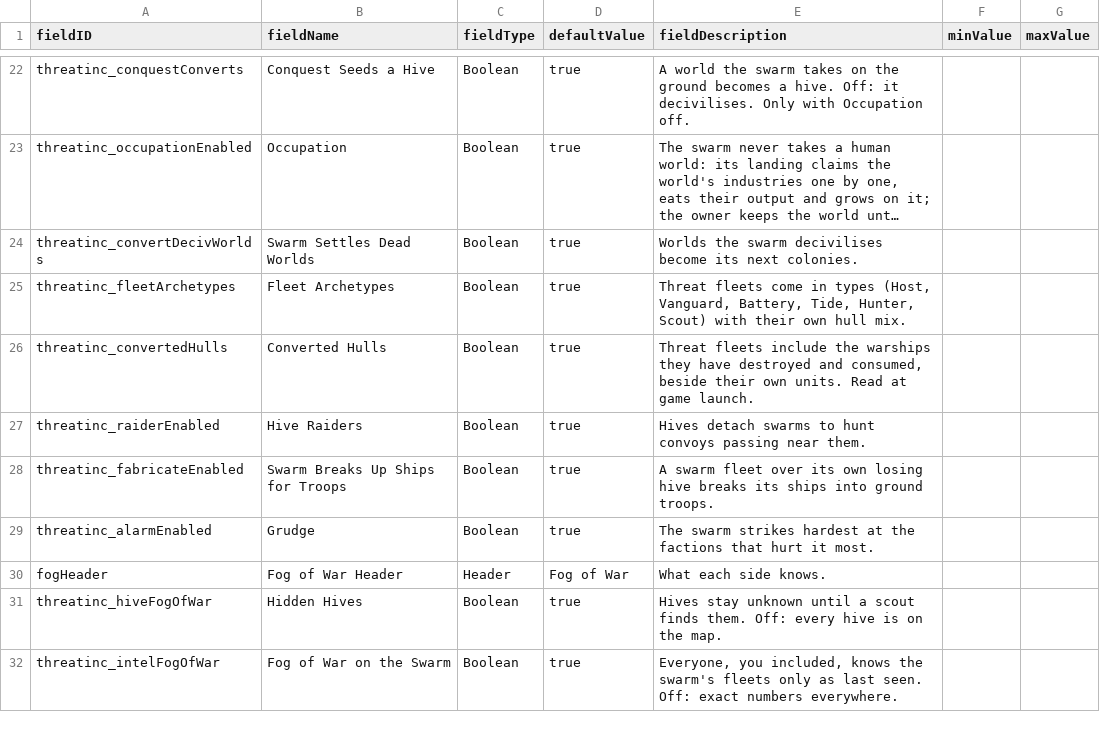
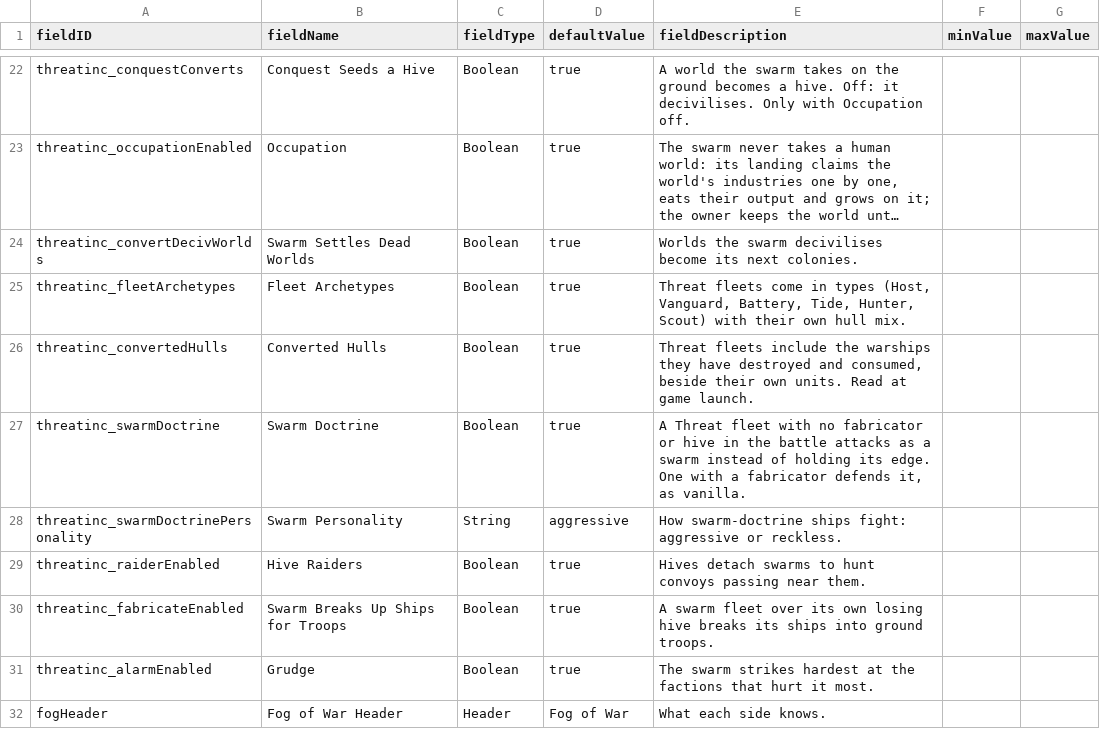
Before and after one commit to pogoman/ThreatIncursion, a CSV file: data/config/LunaSettings.csv, drawn as a sheet; only a part is shown, gaps mark what is left out; the shorter side is filled out with more unchanged rows; long unchanged cells end in ….

```diff
--- a/data/config/LunaSettings.csv
+++ b/data/config/LunaSettings.csv
@@ -26,2 +26,4 @@ threatinc_fleetArchetypes,Fleet Archetypes,Boolean,true,"Threat fleets come in t
 threatinc_convertedHulls,Converted Hulls,Boolean,true,"Threat fleets include the warships they have destroyed and consumed, beside their own units. Read at game launch.",,
+threatinc_swarmDoctrine,Swarm Doctrine,Boolean,true,"A Threat fleet with no fabricator or hive in the battle attacks as a swarm instead of holding its edge. One with a fabricator defends it, as vanilla.",,
+threatinc_swarmDoctrinePersonality,Swarm Personality,String,aggressive,"How swarm-doctrine ships fight: aggressive or reckless.",,
 threatinc_raiderEnabled,Hive Raiders,Boolean,true,Hives detach swarms to hunt convoys passing near them.,,
```
Also changed, not shown: 9 other files.
